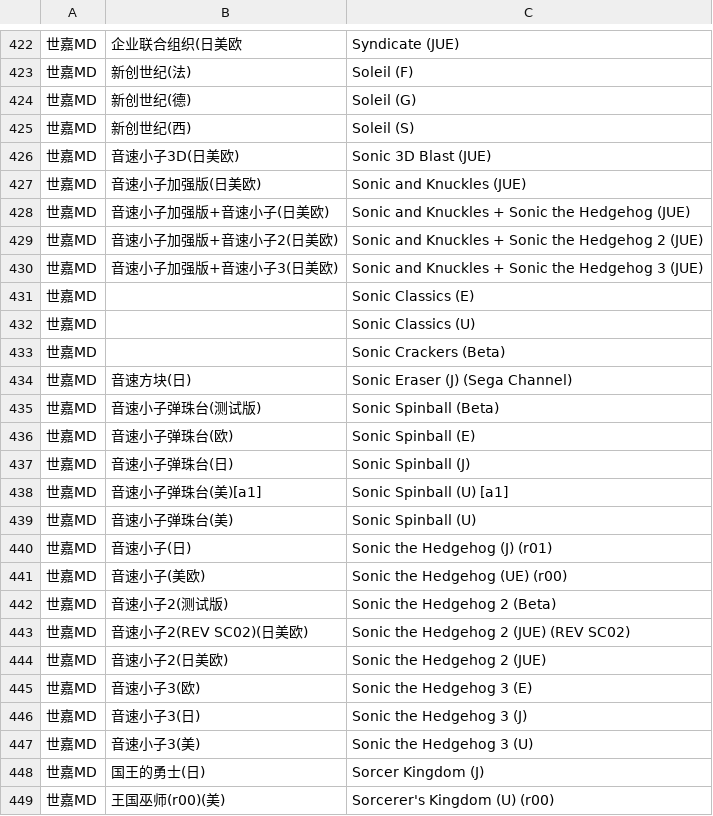
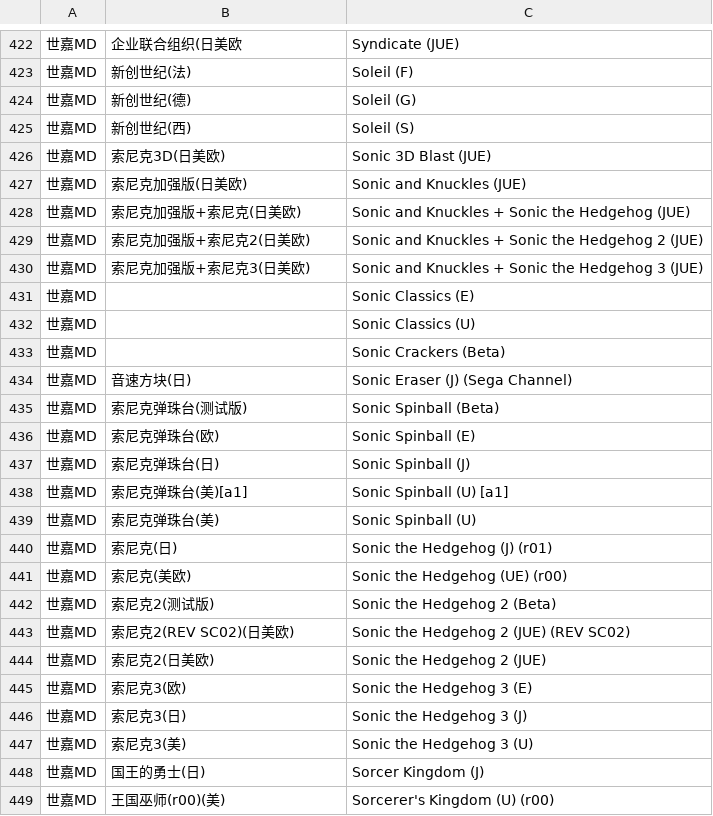
Before and after one commit to LRaito/xgame, a CSV file: backend/search/csv/世嘉MD.csv, drawn as a sheet; only a part is shown, gaps mark what is left out; the diff covers the shown part only.

```diff
--- a/backend/search/csv/世嘉MD.csv
+++ b/backend/search/csv/世嘉MD.csv
@@ -425,7 +425,7 @@
 世嘉MD,新创世纪(西),Soleil (S)
-世嘉MD,音速小子3D(日美欧),Sonic 3D Blast (JUE)
-世嘉MD,音速小子加强版(日美欧),Sonic and Knuckles (JUE)
-世嘉MD,音速小子加强版+音速小子(日美欧),Sonic and Knuckles + Sonic the Hedgehog (JUE)
-世嘉MD,音速小子加强版+音速小子2(日美欧),Sonic and Knuckles + Sonic the Hedgehog 2 (JUE)
-世嘉MD,音速小子加强版+音速小子3(日美欧),Sonic and Knuckles + Sonic the Hedgehog 3 (JUE)
+世嘉MD,索尼克3D(日美欧),Sonic 3D Blast (JUE)
+世嘉MD,索尼克加强版(日美欧),Sonic and Knuckles (JUE)
+世嘉MD,索尼克加强版+索尼克(日美欧),Sonic and Knuckles + Sonic the Hedgehog (JUE)
+世嘉MD,索尼克加强版+索尼克2(日美欧),Sonic and Knuckles + Sonic the Hedgehog 2 (JUE)
+世嘉MD,索尼克加强版+索尼克3(日美欧),Sonic and Knuckles + Sonic the Hedgehog 3 (JUE)
 世嘉MD,,Sonic Classics (E)
@@ -434,15 +434,15 @@
 世嘉MD,音速方块(日),Sonic Eraser (J) (Sega Channel)
-世嘉MD,音速小子弹珠台(测试版),Sonic Spinball (Beta)
-世嘉MD,音速小子弹珠台(欧),Sonic Spinball (E)
-世嘉MD,音速小子弹珠台(日),Sonic Spinball (J)
-世嘉MD,音速小子弹珠台(美)[a1],Sonic Spinball (U) [a1]
-世嘉MD,音速小子弹珠台(美),Sonic Spinball (U)
-世嘉MD,音速小子(日),Sonic the Hedgehog (J) (r01)
-世嘉MD,音速小子(美欧),Sonic the Hedgehog (UE) (r00)
-世嘉MD,音速小子2(测试版),Sonic the Hedgehog 2 (Beta)
-世嘉MD,音速小子2(REV SC02)(日美欧),Sonic the Hedgehog 2 (JUE) (REV SC02)
-世嘉MD,音速小子2(日美欧),Sonic the Hedgehog 2 (JUE)
-世嘉MD,音速小子3(欧),Sonic the Hedgehog 3 (E)
-世嘉MD,音速小子3(日),Sonic the Hedgehog 3 (J)
-世嘉MD,音速小子3(美),Sonic the Hedgehog 3 (U)
+世嘉MD,索尼克弹珠台(测试版),Sonic Spinball (Beta)
+世嘉MD,索尼克弹珠台(欧),Sonic Spinball (E)
+世嘉MD,索尼克弹珠台(日),Sonic Spinball (J)
+世嘉MD,索尼克弹珠台(美)[a1],Sonic Spinball (U) [a1]
+世嘉MD,索尼克弹珠台(美),Sonic Spinball (U)
+世嘉MD,索尼克(日),Sonic the Hedgehog (J) (r01)
+世嘉MD,索尼克(美欧),Sonic the Hedgehog (UE) (r00)
+世嘉MD,索尼克2(测试版),Sonic the Hedgehog 2 (Beta)
+世嘉MD,索尼克2(REV SC02)(日美欧),Sonic the Hedgehog 2 (JUE) (REV SC02)
+世嘉MD,索尼克2(日美欧),Sonic the Hedgehog 2 (JUE)
+世嘉MD,索尼克3(欧),Sonic the Hedgehog 3 (E)
+世嘉MD,索尼克3(日),Sonic the Hedgehog 3 (J)
+世嘉MD,索尼克3(美),Sonic the Hedgehog 3 (U)
 世嘉MD,国王的勇士(日),Sorcer Kingdom (J)
```
Also changed, not shown: 50 edited cells elsewhere in this file, backend/search/csv/任天堂3DS.csv, backend/search/csv/任天堂GBA.csv, 25 other files.
